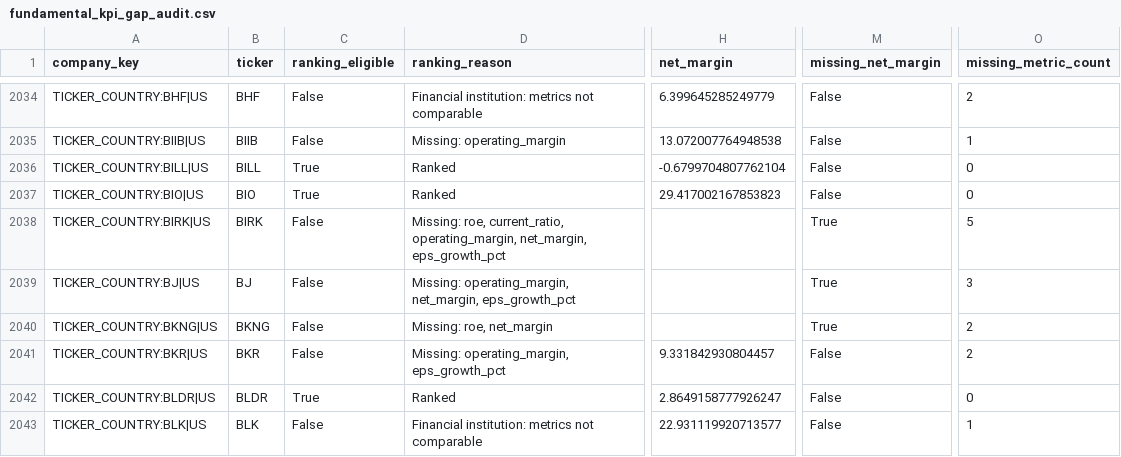
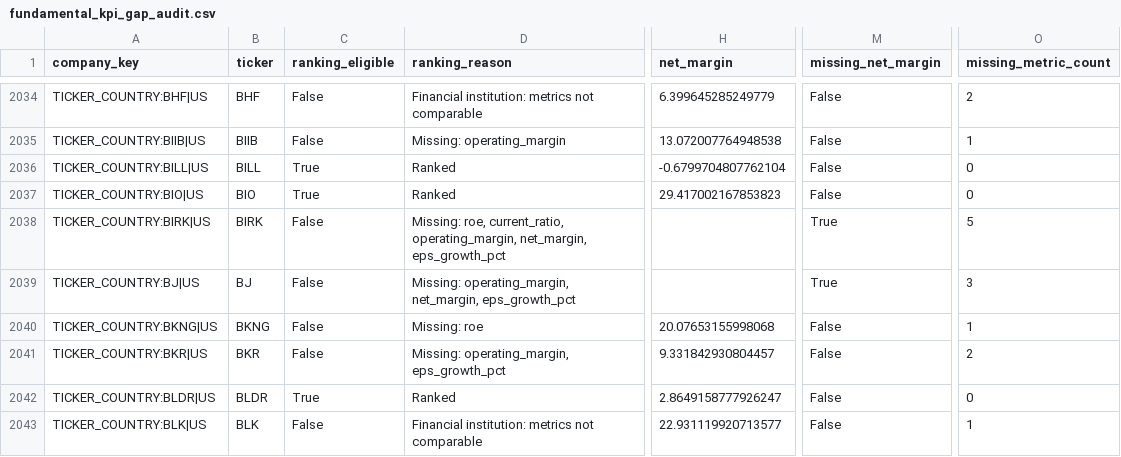
Before and after one commit to knclanil/global-industry-cycle-intelligence, a CSV file: data/usa_research/fundamental_kpi_gap_audit.csv, drawn as a sheet; only a part is shown, gaps mark what is left out; the diff covers the shown part only; the diff names each change by its address in the sheet, - before the commit and + after, or states it on an @@ line.

```diff
--- a/data/usa_research/fundamental_kpi_gap_audit.csv
+++ b/data/usa_research/fundamental_kpi_gap_audit.csv
-D2040 (ranking_reason): Missing: roe, net_margin
+D2040 (ranking_reason): Missing: roe
-H2040 (net_margin): (empty)
+H2040 (net_margin): 20.07653155998068
-M2040 (missing_net_margin): True
+M2040 (missing_net_margin): False
-O2040 (missing_metric_count): 2
+O2040 (missing_metric_count): 1
```
Also changed, not shown: 50 edited cells elsewhere in this file, data/usa_research/all_ticker_financial_coverage.csv, data/usa_research/fundamental_kpi_status.csv, 12 other files.
